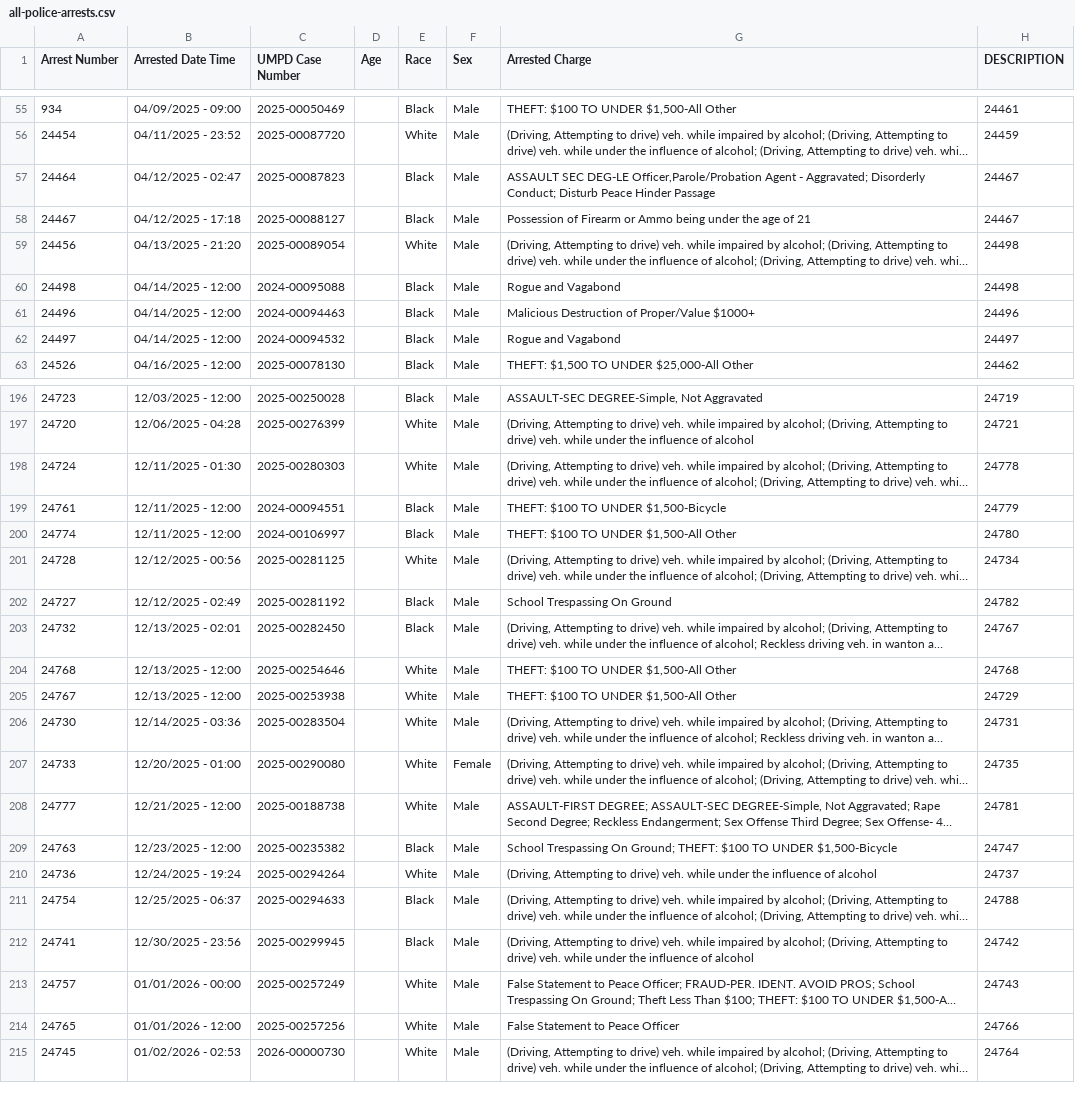
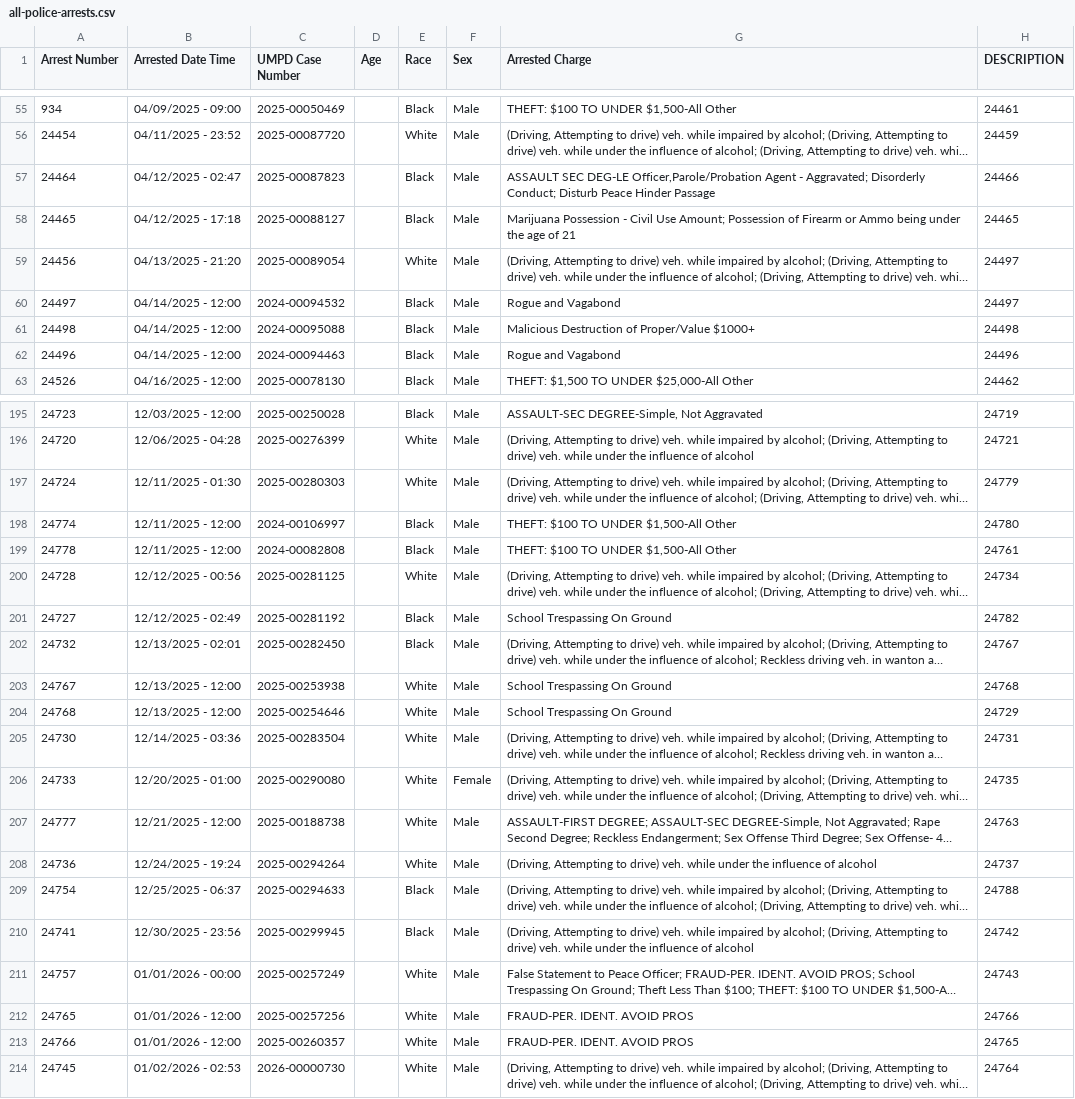
Before and after one commit to dwillis/umpd-logs, a CSV file: data/all-police-arrests.csv, drawn as a sheet; only a part is shown, gaps mark what is left out; long unchanged cells end in …; removed rows and columns are numbered as before the commit, all else as after; the diff covers the shown part only; the diff names each change by its address in the sheet, - before the commit and + after, or states it on an @@ line.

```diff
--- a/data/all-police-arrests.csv
+++ b/data/all-police-arrests.csv
-H57 (DESCRIPTION): 24467
+H57 (DESCRIPTION): 24466
-A58 (Arrest Number): 24467
+A58 (Arrest Number): 24465
-G58 (Arrested Charge): Possession of…
+G58 (Arrested Charge): Marijuana Possession - Civil Use Amount; Possession of…
-H58 (DESCRIPTION): 24467
+H58 (DESCRIPTION): 24465
-H59 (DESCRIPTION): 24498
+H59 (DESCRIPTION): 24497
-row 60: 24498 | 04/14/2025 - 12:00 | 2024-00095088 |  | Black | Male | Rogue and Vagabond | 24498
-row 61: 24496 | 04/14/2025 - 12:00 | 2024-00094463 |  | Black | Male | Malicious Destruction of Proper/Value $1000+ | 24496
+row 61: 24498 | 04/14/2025 - 12:00 | 2024-00095088 |  | Black | Male | Malicious Destruction of Proper/Value $1000+ | 24498
+row 62: 24496 | 04/14/2025 - 12:00 | 2024-00094463 |  | Black | Male | Rogue and Vagabond | 24496
-H197 (DESCRIPTION): 24778
+H197 (DESCRIPTION): 24779
@@ row 199 moved to row 301: 24761 @@
@@ row 306 moved to row 199: 24778 @@
-row 204: 24768 | 12/13/2025 - 12:00 | 2025-00254646 |  | White | Male | THEFT: $100 TO UNDER $1,500-All Other | 24768
-G203 (Arrested Charge): THEFT: $100 TO UNDER $1,500-All Other
+G203 (Arrested Charge): School Trespassing On Ground
-H203 (DESCRIPTION): 24729
+H203 (DESCRIPTION): 24768
+row 204: 24768 | 12/13/2025 - 12:00 | 2025-00254646 |  | White | Male | School Trespassing On Ground | 24729
-H207 (DESCRIPTION): 24781
+H207 (DESCRIPTION): 24763
@@ row 209 moved to row 302: 24763 @@
-G212 (Arrested Charge): False Statement to Peace Officer
+G212 (Arrested Charge): FRAUD-PER. IDENT. AVOID PROS
@@ row 300 moved to row 213: 24766 @@
```
Also changed, not shown: 4 added rows, 4 removed rows, 21 moved rows and 25 edited cells elsewhere in this file, 1 other file.
